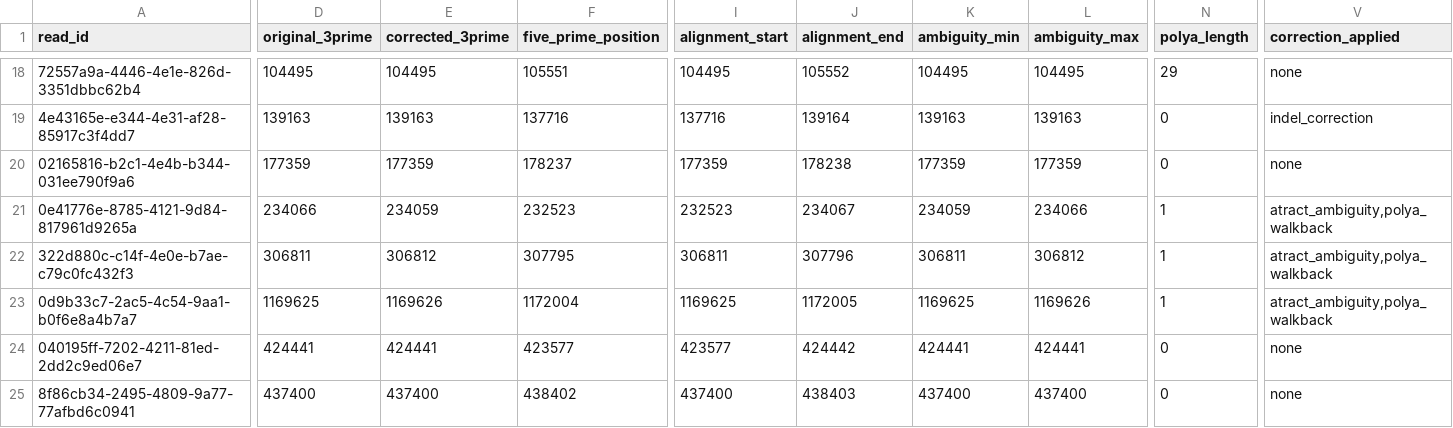
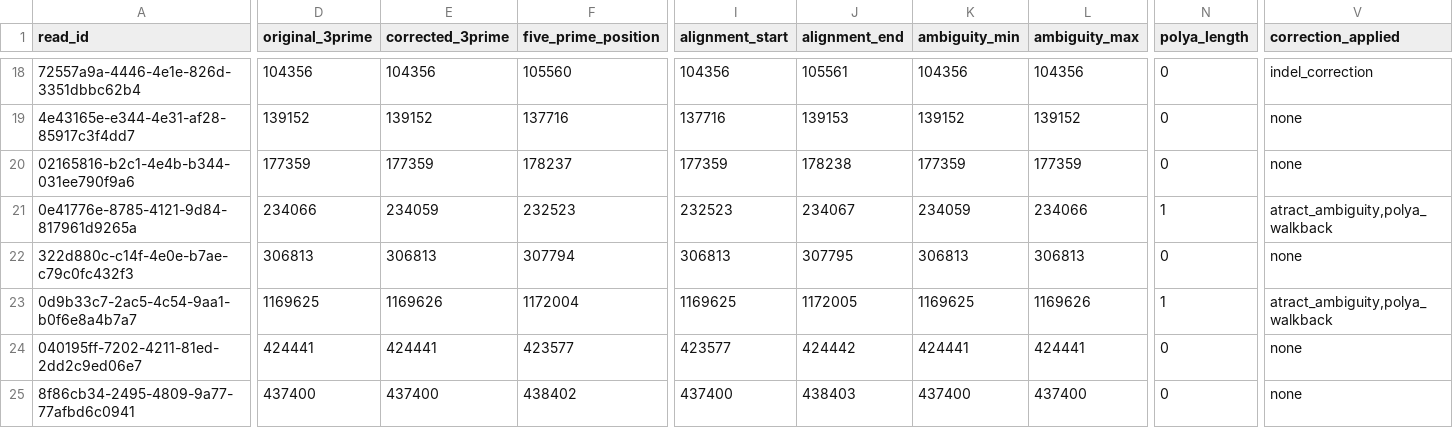
Before and after one commit to k-roy/RECTIFY, a TSV file: rectify/data/validation/rectified/corrected_3ends.tsv, drawn as a sheet; only a part is shown, gaps mark what is left out; the diff covers the shown part only; the diff names each change by its address in the sheet, - before the commit and + after, or states it on an @@ line.

```diff
--- a/rectify/data/validation/rectified/corrected_3ends.tsv
+++ b/rectify/data/validation/rectified/corrected_3ends.tsv
-D18 (original_3prime): 104495
+D18 (original_3prime): 104356
-E18 (corrected_3prime): 104495
+E18 (corrected_3prime): 104356
-F18 (five_prime_position): 105551
+F18 (five_prime_position): 105560
-I18 (alignment_start): 104495
+I18 (alignment_start): 104356
-J18 (alignment_end): 105552
+J18 (alignment_end): 105561
-K18 (ambiguity_min): 104495
+K18 (ambiguity_min): 104356
-L18 (ambiguity_max): 104495
+L18 (ambiguity_max): 104356
-N18 (polya_length): 29
+N18 (polya_length): 0
-V18 (correction_applied): none
+V18 (correction_applied): indel_correction
-D19 (original_3prime): 139163
+D19 (original_3prime): 139152
-E19 (corrected_3prime): 139163
+E19 (corrected_3prime): 139152
-J19 (alignment_end): 139164
+J19 (alignment_end): 139153
-K19 (ambiguity_min): 139163
+K19 (ambiguity_min): 139152
-L19 (ambiguity_max): 139163
+L19 (ambiguity_max): 139152
-V19 (correction_applied): indel_correction
+V19 (correction_applied): none
-D22 (original_3prime): 306811
+D22 (original_3prime): 306813
-E22 (corrected_3prime): 306812
+E22 (corrected_3prime): 306813
-F22 (five_prime_position): 307795
+F22 (five_prime_position): 307794
-I22 (alignment_start): 306811
+I22 (alignment_start): 306813
-J22 (alignment_end): 307796
+J22 (alignment_end): 307795
-K22 (ambiguity_min): 306811
+K22 (ambiguity_min): 306813
-L22 (ambiguity_max): 306812
+L22 (ambiguity_max): 306813
-N22 (polya_length): 1
+N22 (polya_length): 0
-V22 (correction_applied): atract_ambiguity,polya_walkback
+V22 (correction_applied): none
```
Also changed, not shown: 76 edited cells elsewhere in this file, rectify/data/validation/corrected_3ends.tsv, 28 other files.
